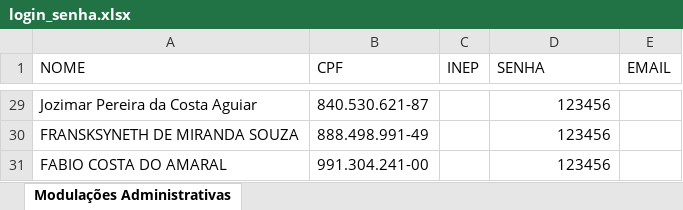
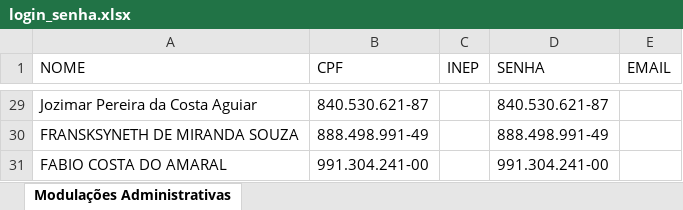
Before and after one commit to Alexanndre85DF/painel-sge-quarto-bimestre, an Excel workbook: login_senha.xlsx, sheet Modulações Administrativas, drawn as a sheet; only a part is shown, gaps mark what is left out; values as stored, in another font and other column widths than the file's, no borders; the diff covers the shown part only; the diff names each change by its address in the sheet, - before the commit and + after, or states it on an @@ line.

```diff
--- a/login_senha.xlsx (sheet Modulações Administrativas)
+++ b/login_senha.xlsx (sheet Modulações Administrativas)
-D29 (SENHA): 123456
+D29 (SENHA): 840.530.621-87
-D30 (SENHA): 123456
+D30 (SENHA): 888.498.991-49
-D31 (SENHA): 123456
+D31 (SENHA): 991.304.241-00
```
Also changed, not shown: other rows of this sheet.
